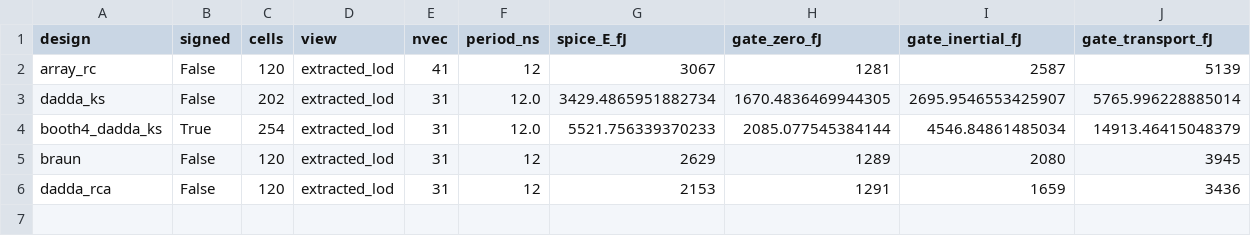
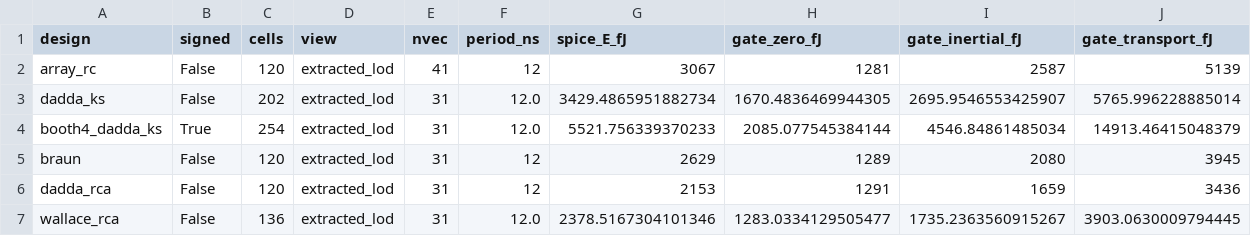
Before and after one commit to MithunVimalan/UG_TRANS_CAL, a CSV file: results/spice/multiplier_spice_summary_extracted_lod.csv, drawn as a sheet; only a part is shown; rows hold the shown columns only; the diff names each change by its address in the sheet, - before the commit and + after, or states it on an @@ line.

```diff
--- a/results/spice/multiplier_spice_summary_extracted_lod.csv
+++ b/results/spice/multiplier_spice_summary_extracted_lod.csv
+row 7: wallace_rca | False | 136 | extracted_lod | 31 | 12.0 | 2378.5167304101346 | 1283.0334129505477 | 1735.2363560915267 | 3903.0630009794445
```
Also changed, not shown: results/spice/vdd_sweep_tt_100C.csv, results/spice/vdd_sweep_tt_25C.csv, 11 other files.
